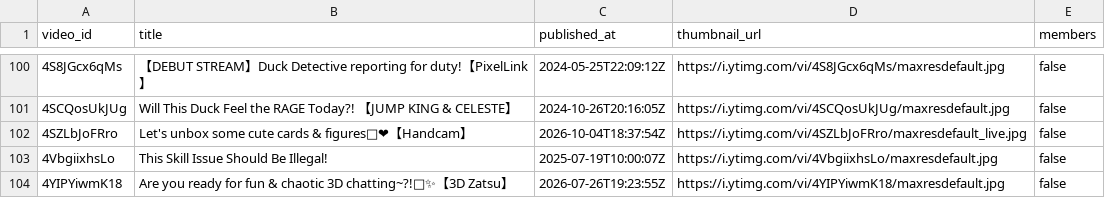
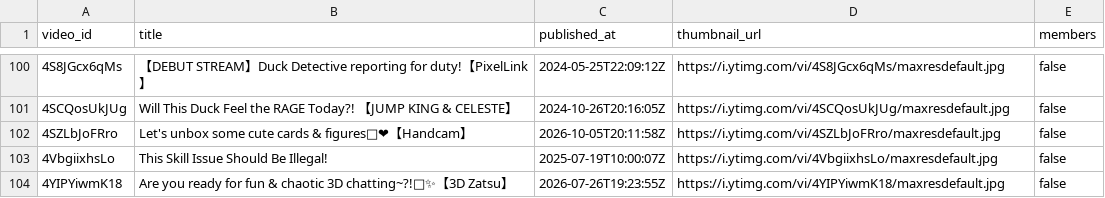
Before and after one commit to KamoTimestamps/timekeeper, a CSV file: metadata/videos.csv, drawn as a sheet; only a part is shown, gaps mark what is left out; the diff names each change by its address in the sheet, - before the commit and + after, or states it on an @@ line.

```diff
--- a/metadata/videos.csv
+++ b/metadata/videos.csv
-C102 (published_at): 2026-10-04T18:37:54Z
+C102 (published_at): 2026-10-05T20:11:58Z
-D102 (thumbnail_url): https://i.ytimg.com/vi/4SZLbJoFRro/maxresdefault_live.jpg
+D102 (thumbnail_url): https://i.ytimg.com/vi/4SZLbJoFRro/maxresdefault.jpg
```
